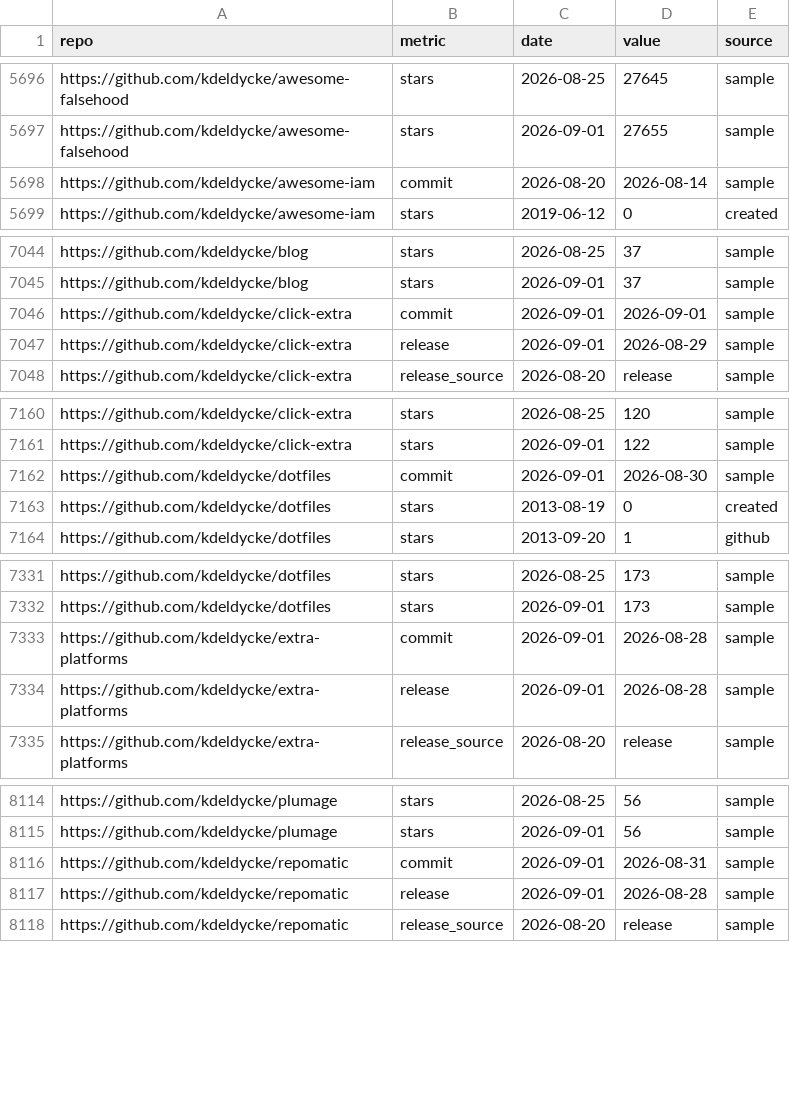
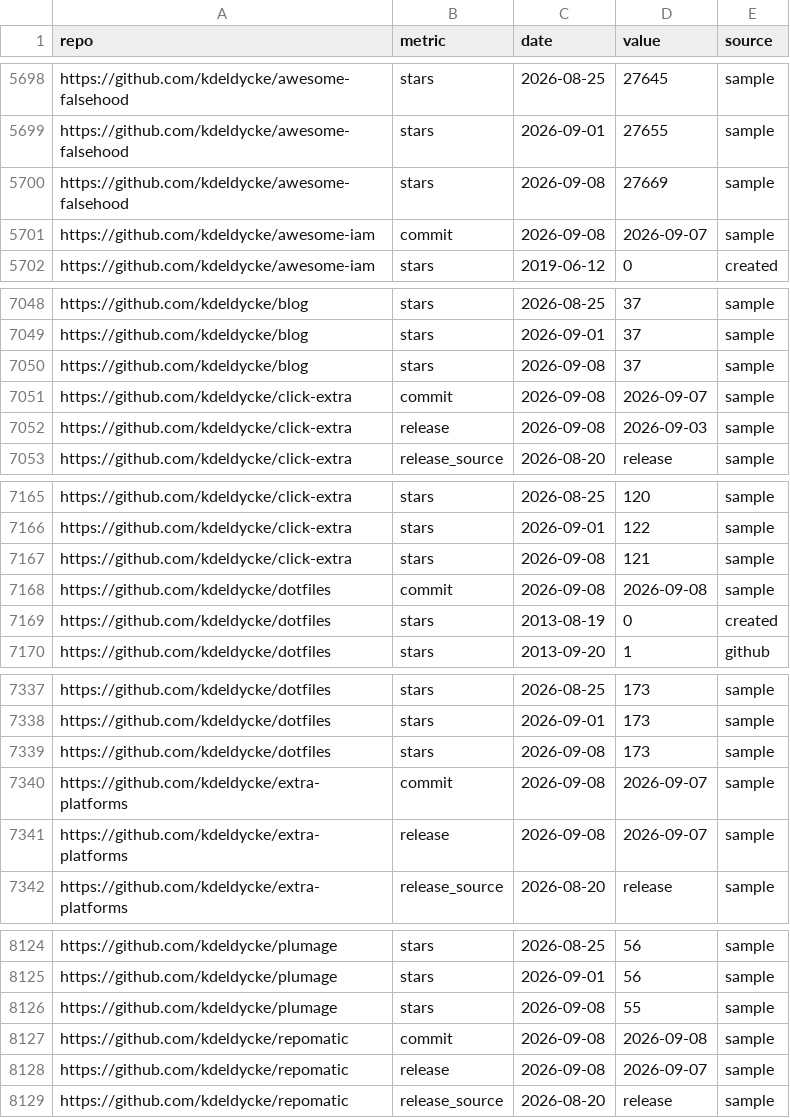
Before and after one commit to kdeldycke/kdeldycke, a CSV file: metrics.csv, drawn as a sheet; only a part is shown, gaps mark what is left out; the diff covers the shown part only.

```diff
--- a/metrics.csv
+++ b/metrics.csv
@@ -5697,3 +5699,4 @@ https://github.com/kdeldycke/awesome-falsehood,stars,2026-08-25,27645,sample
 https://github.com/kdeldycke/awesome-falsehood,stars,2026-09-01,27655,sample
-https://github.com/kdeldycke/awesome-iam,commit,2026-08-20,2026-08-14,sample
+https://github.com/kdeldycke/awesome-falsehood,stars,2026-09-08,27669,sample
+https://github.com/kdeldycke/awesome-iam,commit,2026-09-08,2026-09-07,sample
 https://github.com/kdeldycke/awesome-iam,stars,2019-06-12,0,created
@@ -7045,4 +7049,5 @@ https://github.com/kdeldycke/blog,stars,2026-08-25,37,sample
 https://github.com/kdeldycke/blog,stars,2026-09-01,37,sample
-https://github.com/kdeldycke/click-extra,commit,2026-09-01,2026-09-01,sample
-https://github.com/kdeldycke/click-extra,release,2026-09-01,2026-08-29,sample
+https://github.com/kdeldycke/blog,stars,2026-09-08,37,sample
+https://github.com/kdeldycke/click-extra,commit,2026-09-08,2026-09-07,sample
+https://github.com/kdeldycke/click-extra,release,2026-09-08,2026-09-03,sample
 https://github.com/kdeldycke/click-extra,release_source,2026-08-20,release,sample
@@ -7161,3 +7166,4 @@ https://github.com/kdeldycke/click-extra,stars,2026-08-25,120,sample
 https://github.com/kdeldycke/click-extra,stars,2026-09-01,122,sample
-https://github.com/kdeldycke/dotfiles,commit,2026-09-01,2026-08-30,sample
+https://github.com/kdeldycke/click-extra,stars,2026-09-08,121,sample
+https://github.com/kdeldycke/dotfiles,commit,2026-09-08,2026-09-08,sample
 https://github.com/kdeldycke/dotfiles,stars,2013-08-19,0,created
@@ -7332,4 +7338,5 @@ https://github.com/kdeldycke/dotfiles,stars,2026-08-25,173,sample
 https://github.com/kdeldycke/dotfiles,stars,2026-09-01,173,sample
-https://github.com/kdeldycke/extra-platforms,commit,2026-09-01,2026-08-28,sample
-https://github.com/kdeldycke/extra-platforms,release,2026-09-01,2026-08-28,sample
+https://github.com/kdeldycke/dotfiles,stars,2026-09-08,173,sample
+https://github.com/kdeldycke/extra-platforms,commit,2026-09-08,2026-09-07,sample
+https://github.com/kdeldycke/extra-platforms,release,2026-09-08,2026-09-07,sample
 https://github.com/kdeldycke/extra-platforms,release_source,2026-08-20,release,sample
@@ -8115,4 +8125,5 @@ https://github.com/kdeldycke/plumage,stars,2026-08-25,56,sample
 https://github.com/kdeldycke/plumage,stars,2026-09-01,56,sample
-https://github.com/kdeldycke/repomatic,commit,2026-09-01,2026-08-31,sample
-https://github.com/kdeldycke/repomatic,release,2026-09-01,2026-08-28,sample
+https://github.com/kdeldycke/plumage,stars,2026-09-08,55,sample
+https://github.com/kdeldycke/repomatic,commit,2026-09-08,2026-09-08,sample
+https://github.com/kdeldycke/repomatic,release,2026-09-08,2026-09-07,sample
 https://github.com/kdeldycke/repomatic,release_source,2026-08-20,release,sample
```
Also changed, not shown: 8 added rows and 4 edited cells elsewhere in this file, 2 other files.
